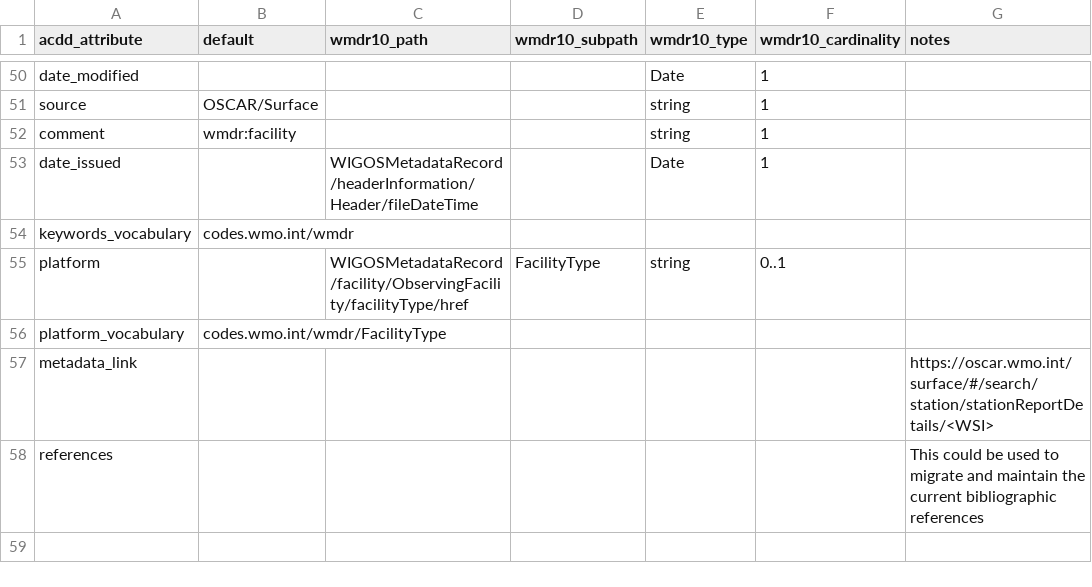
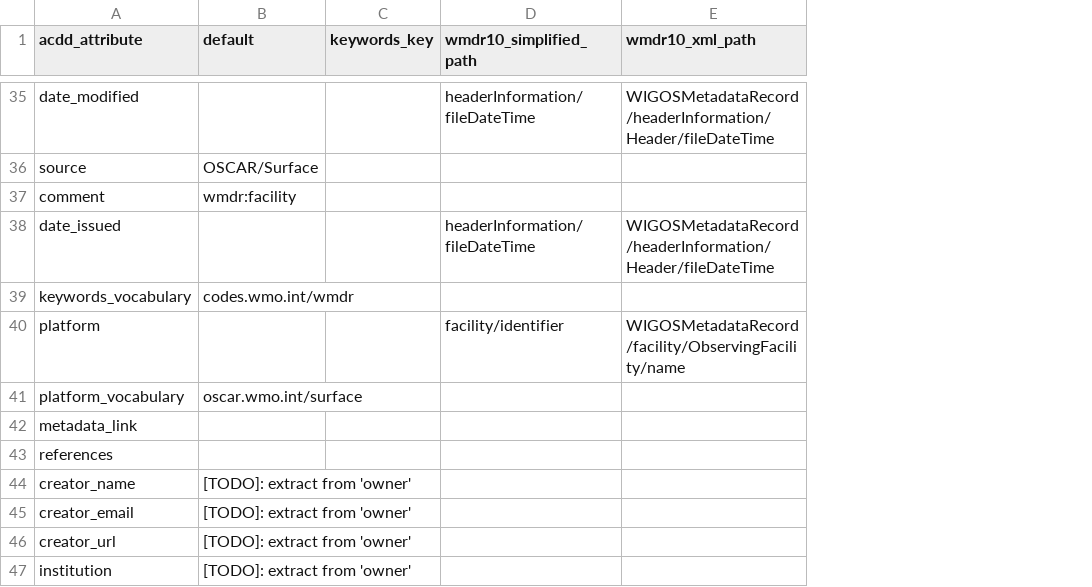
Before and after one commit to MeteoSwiss/wigos-node-poc, a CSV file: mappings/wmdr10_facility_to_acdd13.csv, drawn as a sheet; only a part is shown, gaps mark what is left out; removed rows and columns are numbered as before the commit, all else as after; the diff covers the shown part only; the diff names each change by its address in the sheet, - before the commit and + after, or states it on an @@ line.

Commit message:
Overwrite from failed merge of facility branch

```diff
--- a/mappings/wmdr10_facility_to_acdd13.csv
+++ b/mappings/wmdr10_facility_to_acdd13.csv
+column C (keywords_key), empty
+column D (wmdr10_simplified_path), rows 35-40: headerInformation/fileDateTime |  |  | headerInformation/fileDateTime |  | facility/identifier
-column D (wmdr10_subpath), row 55: FacilityType
-column E (wmdr10_type), rows 50-55: Date | string | string | Date |  | string
-column F (wmdr10_cardinality), rows 50-55: 1 | 1 | 1 | 1 |  | 0..1
-column G (notes), rows 57-58: https://oscar.wmo.int/surface/#/search/station/stationReportDetails/<WSI> | This could be used to migrate and maintain the current bibliographic references
-E1: wmdr10_path
+E1: wmdr10_xml_path
-E35 (wmdr10_xml_path): (empty)
+E35 (wmdr10_xml_path): WIGOSMetadataRecord/headerInformation/Header/fileDateTime
-E40 (wmdr10_xml_path): WIGOSMetadataRecord/facility/ObservingFacility/facilityType/href
+E40 (wmdr10_xml_path): WIGOSMetadataRecord/facility/ObservingFacility/name
-B41 (default): codes.wmo.int/wmdr/FacilityType
+B41 (default): oscar.wmo.int/surface
+row 44: creator_name | [TODO]: extract from 'owner'
+row 45: creator_email | [TODO]: extract from 'owner'
+row 46: creator_url | [TODO]: extract from 'owner'
+row 47: institution | [TODO]: extract from 'owner'
```
Also changed, not shown: 4 added rows, 19 removed rows and 7 edited cells elsewhere in this file.
